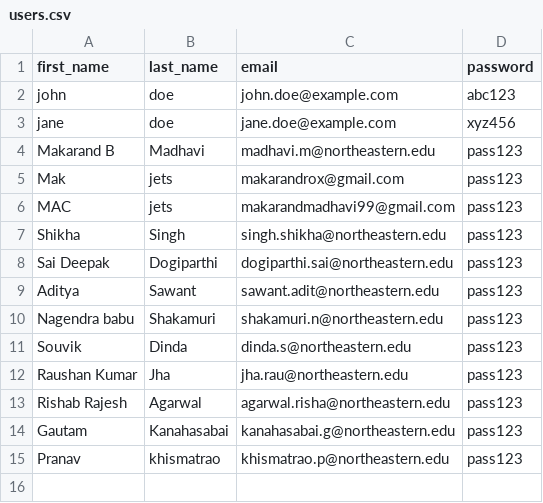
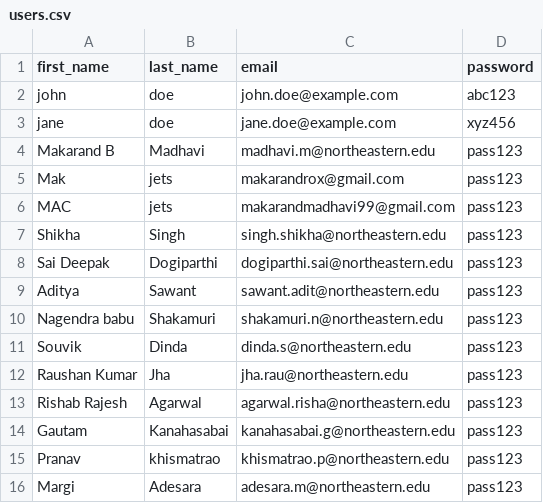
Before and after one commit to Makjets/webapp, a CSV file: users.csv, drawn as a sheet; the diff names each change by its address in the sheet, - before the commit and + after, or states it on an @@ line.

Commit message:
Update users.csv

```diff
--- a/users.csv
+++ b/users.csv
+row 16: Margi | Adesara | adesara.m@northeastern.edu | pass123
```
